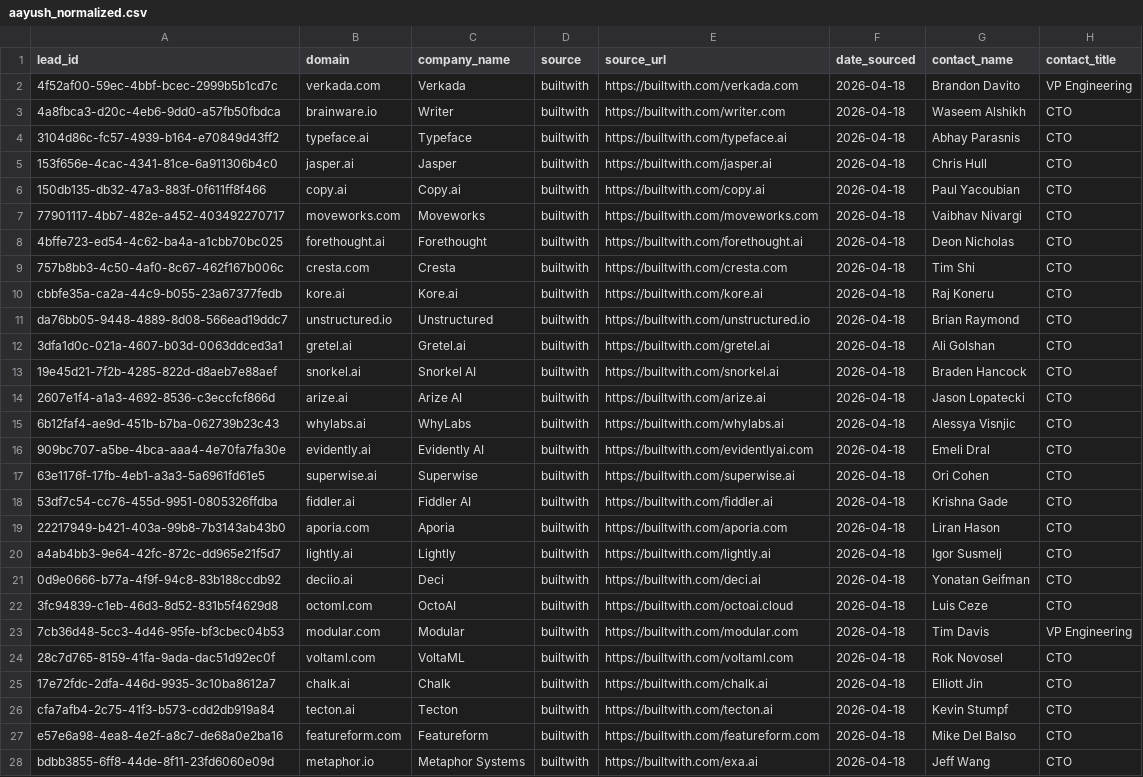
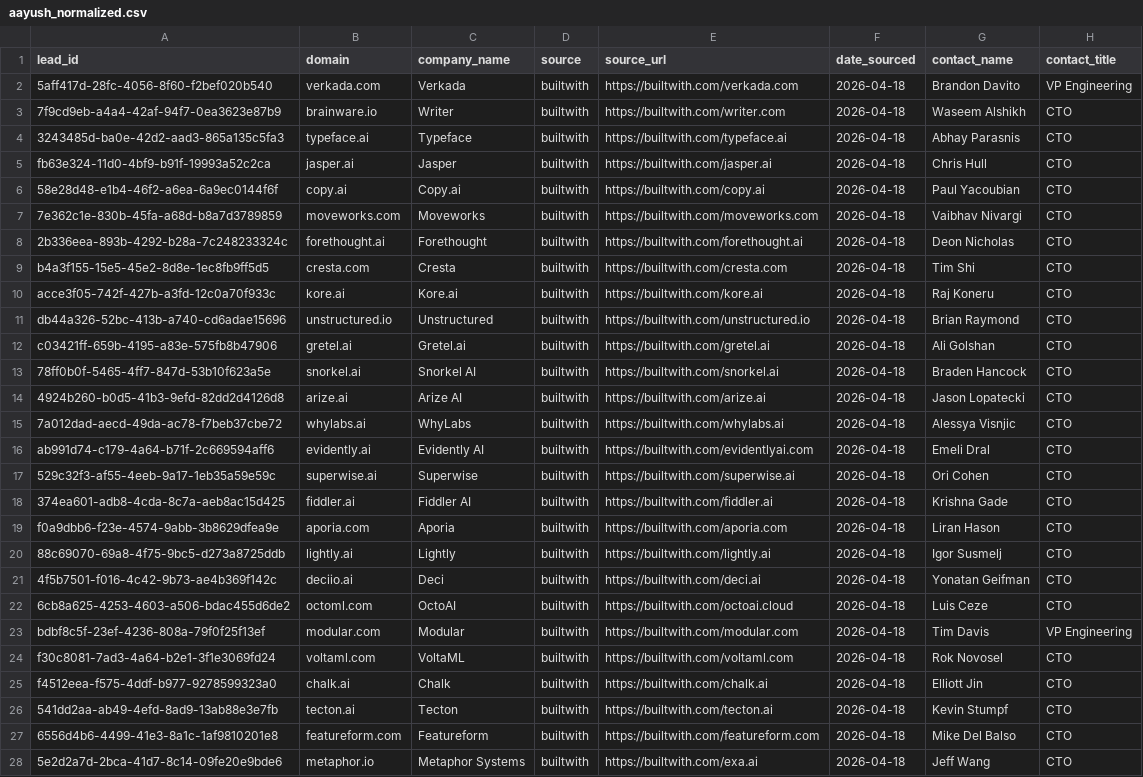
Before and after one commit to aayush2724/LeadForge, a CSV file: data/raw/aayush_normalized.csv, drawn as a sheet; only a part is shown; the diff covers the shown part only; the diff names each change by its address in the sheet, - before the commit and + after, or states it on an @@ line.

Commit message:
data: update normalized aayush data

```diff
--- a/data/raw/aayush_normalized.csv
+++ b/data/raw/aayush_normalized.csv
-A2 (lead_id): 4f52af00-59ec-4bbf-bcec-2999b5b1cd7c
+A2 (lead_id): 5aff417d-28fc-4056-8f60-f2bef020b540
-A3 (lead_id): 4a8fbca3-d20c-4eb6-9dd0-a57fb50fbdca
+A3 (lead_id): 7f9cd9eb-a4a4-42af-94f7-0ea3623e87b9
-A4 (lead_id): 3104d86c-fc57-4939-b164-e70849d43ff2
+A4 (lead_id): 3243485d-ba0e-42d2-aad3-865a135c5fa3
-A5 (lead_id): 153f656e-4cac-4341-81ce-6a911306b4c0
+A5 (lead_id): fb63e324-11d0-4bf9-b91f-19993a52c2ca
-A6 (lead_id): 150db135-db32-47a3-883f-0f611ff8f466
+A6 (lead_id): 58e28d48-e1b4-46f2-a6ea-6a9ec0144f6f
-A7 (lead_id): 77901117-4bb7-482e-a452-403492270717
+A7 (lead_id): 7e362c1e-830b-45fa-a68d-b8a7d3789859
-A8 (lead_id): 4bffe723-ed54-4c62-ba4a-a1cbb70bc025
+A8 (lead_id): 2b336eea-893b-4292-b28a-7c248233324c
-A9 (lead_id): 757b8bb3-4c50-4af0-8c67-462f167b006c
+A9 (lead_id): b4a3f155-15e5-45e2-8d8e-1ec8fb9ff5d5
-A10 (lead_id): cbbfe35a-ca2a-44c9-b055-23a67377fedb
+A10 (lead_id): acce3f05-742f-427b-a3fd-12c0a70f933c
-A11 (lead_id): da76bb05-9448-4889-8d08-566ead19ddc7
+A11 (lead_id): db44a326-52bc-413b-a740-cd6adae15696
-A12 (lead_id): 3dfa1d0c-021a-4607-b03d-0063ddced3a1
+A12 (lead_id): c03421ff-659b-4195-a83e-575fb8b47906
-A13 (lead_id): 19e45d21-7f2b-4285-822d-d8aeb7e88aef
+A13 (lead_id): 78ff0b0f-5465-4ff7-847d-53b10f623a5e
-A14 (lead_id): 2607e1f4-a1a3-4692-8536-c3eccfcf866d
+A14 (lead_id): 4924b260-b0d5-41b3-9efd-82dd2d4126d8
-A15 (lead_id): 6b12faf4-ae9d-451b-b7ba-062739b23c43
+A15 (lead_id): 7a012dad-aecd-49da-ac78-f7beb37cbe72
-A16 (lead_id): 909bc707-a5be-4bca-aaa4-4e70fa7fa30e
+A16 (lead_id): ab991d74-c179-4a64-b71f-2c669594aff6
-A17 (lead_id): 63e1176f-17fb-4eb1-a3a3-5a6961fd61e5
+A17 (lead_id): 529c32f3-af55-4eeb-9a17-1eb35a59e59c
-A18 (lead_id): 53df7c54-cc76-455d-9951-0805326ffdba
+A18 (lead_id): 374ea601-adb8-4cda-8c7a-aeb8ac15d425
-A19 (lead_id): 22217949-b421-403a-99b8-7b3143ab43b0
+A19 (lead_id): f0a9dbb6-f23e-4574-9abb-3b8629dfea9e
-A20 (lead_id): a4ab4bb3-9e64-42fc-872c-dd965e21f5d7
+A20 (lead_id): 88c69070-69a8-4f75-9bc5-d273a8725ddb
-A21 (lead_id): 0d9e0666-b77a-4f9f-94c8-83b188ccdb92
+A21 (lead_id): 4f5b7501-f016-4c42-9b73-ae4b369f142c
-A22 (lead_id): 3fc94839-c1eb-46d3-8d52-831b5f4629d8
+A22 (lead_id): 6cb8a625-4253-4603-a506-bdac455d6de2
-A23 (lead_id): 7cb36d48-5cc3-4d46-95fe-bf3cbec04b53
+A23 (lead_id): bdbf8c5f-23ef-4236-808a-79f0f25f13ef
-A24 (lead_id): 28c7d765-8159-41fa-9ada-dac51d92ec0f
+A24 (lead_id): f30c8081-7ad3-4a64-b2e1-3f1e3069fd24
-A25 (lead_id): 17e72fdc-2dfa-446d-9935-3c10ba8612a7
+A25 (lead_id): f4512eea-f575-4ddf-b977-9278599323a0
-A26 (lead_id): cfa7afb4-2c75-41f3-b573-cdd2db919a84
+A26 (lead_id): 541dd2aa-ab49-4efd-8ad9-13ab88e3e7fb
-A27 (lead_id): e57e6a98-4ea8-4e2f-a8c7-de68a0e2ba16
+A27 (lead_id): 6556d4b6-4499-41e3-8a1c-1af9810201e8
-A28 (lead_id): bdbb3855-6ff8-44de-8f11-23fd6060e09d
+A28 (lead_id): 5e2d2a7d-2bca-41d7-8c14-09fe20e9bde6
```
Also changed, not shown: 84 edited cells elsewhere in this file.
